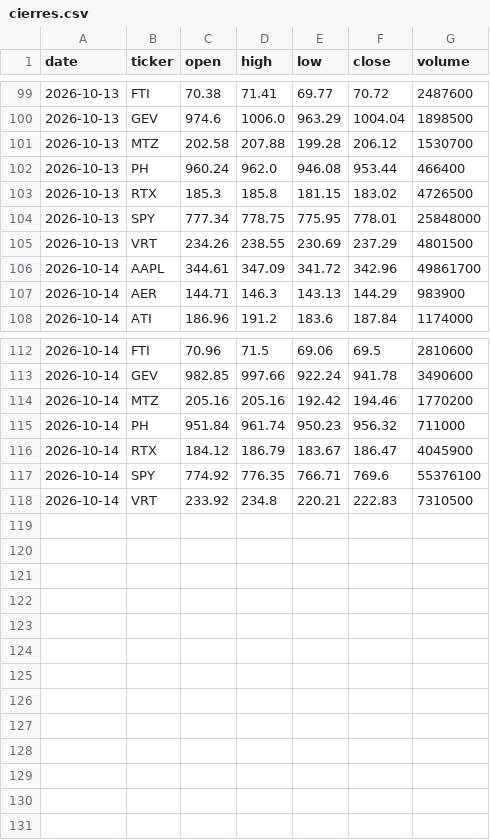
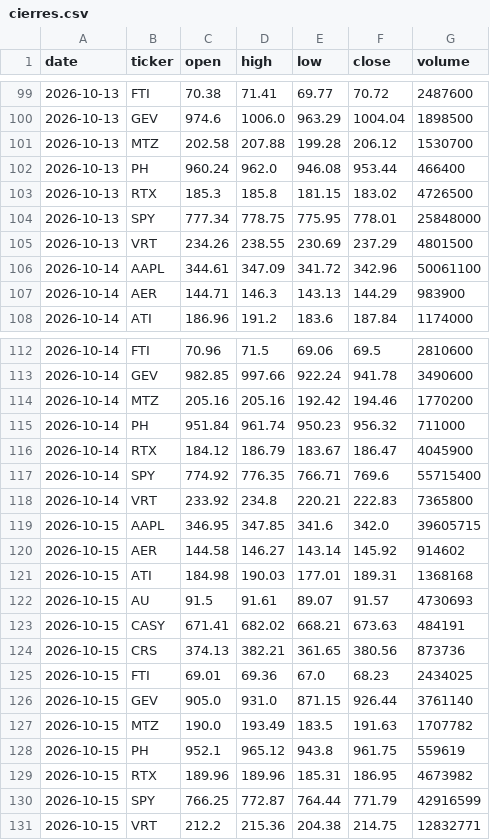
Before and after one commit to Rigrits/danelfin-ia, a CSV file: data/cierres.csv, drawn as a sheet; only a part is shown, gaps mark what is left out.

```diff
--- a/data/cierres.csv
+++ b/data/cierres.csv
@@ -105,3 +105,3 @@ date,ticker,open,high,low,close,volume
 2026-10-13,VRT,234.26,238.55,230.69,237.29,4801500
-2026-10-14,AAPL,344.61,347.09,341.72,342.96,49861700
+2026-10-14,AAPL,344.61,347.09,341.72,342.96,50061100
 2026-10-14,AER,144.71,146.3,143.13,144.29,983900
@@ -116,3 +116,16 @@ date,ticker,open,high,low,close,volume
 2026-10-14,RTX,184.12,186.79,183.67,186.47,4045900
-2026-10-14,SPY,774.92,776.35,766.71,769.6,55376100
-2026-10-14,VRT,233.92,234.8,220.21,222.83,7310500
+2026-10-14,SPY,774.92,776.35,766.71,769.6,55715400
+2026-10-14,VRT,233.92,234.8,220.21,222.83,7365800
+2026-10-15,AAPL,346.95,347.85,341.6,342.0,39605715
+2026-10-15,AER,144.58,146.27,143.14,145.92,914602
+2026-10-15,ATI,184.98,190.03,177.01,189.31,1368168
+2026-10-15,AU,91.5,91.61,89.07,91.57,4730693
+2026-10-15,CASY,671.41,682.02,668.21,673.63,484191
+2026-10-15,CRS,374.13,382.21,361.65,380.56,873736
+2026-10-15,FTI,69.01,69.36,67.0,68.23,2434025
+2026-10-15,GEV,905.0,931.0,871.15,926.44,3761140
+2026-10-15,MTZ,190.0,193.49,183.5,191.63,1707782
+2026-10-15,PH,952.1,965.12,943.8,961.75,559619
+2026-10-15,RTX,189.96,189.96,185.31,186.95,4673982
+2026-10-15,SPY,766.25,772.87,764.44,771.79,42916599
+2026-10-15,VRT,212.2,215.36,204.38,214.75,12832771
```
